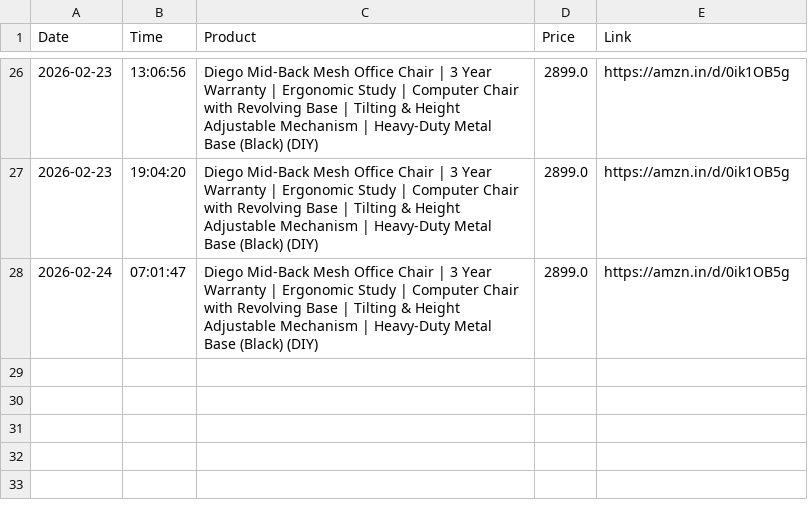
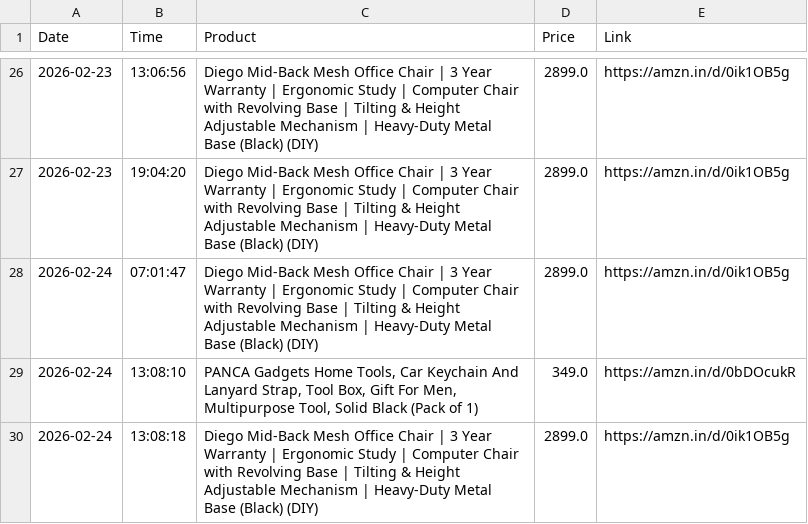
Before and after one commit to LuShadowX/Ai-Limited-Edition-Product-Tracker-, a CSV file: price_history.csv, drawn as a sheet; only a part is shown, gaps mark what is left out; the diff names each change by its address in the sheet, - before the commit and + after, or states it on an @@ line.

```diff
--- a/price_history.csv
+++ b/price_history.csv
+row 29: 2026-02-24 | 13:08:10 | PANCA Gadgets Home Tools, Car Keychain And Lanyard Strap, Tool Box, Gift For Men, Multipurpose Tool, Solid Black (Pack of 1) | 349.0 | https://amzn.in/d/0bDOcukR
+row 30: 2026-02-24 | 13:08:18 | Diego Mid-Back Mesh Office Chair | 3 Year Warranty | Ergonomic Study | Computer Chair with Revolving Base | Tilting & Height Adjustable Mechanism | Heavy-Duty Metal Base (Black) (DIY) | 2899.0 | https://amzn.in/d/0ik1OB5g
```
